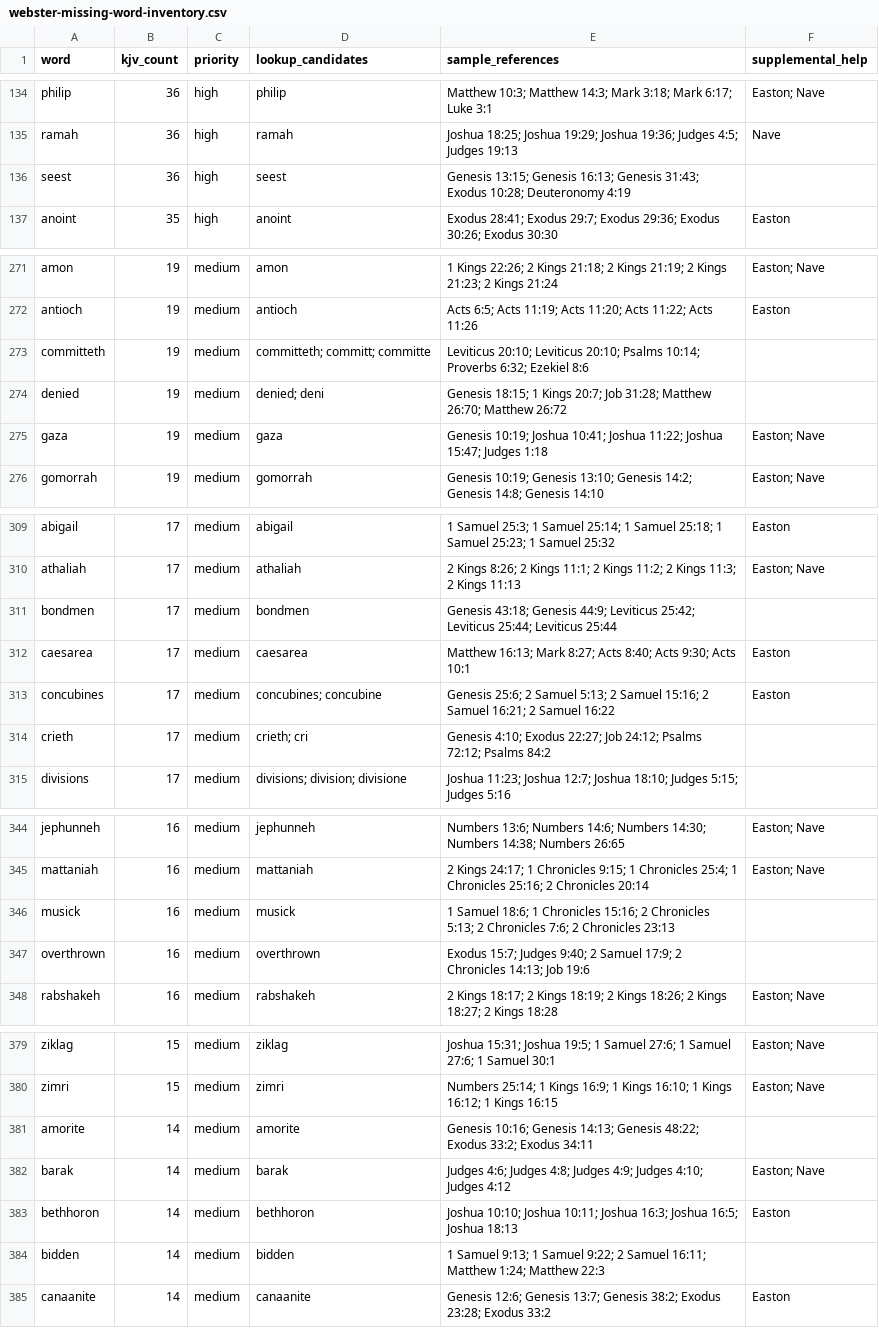
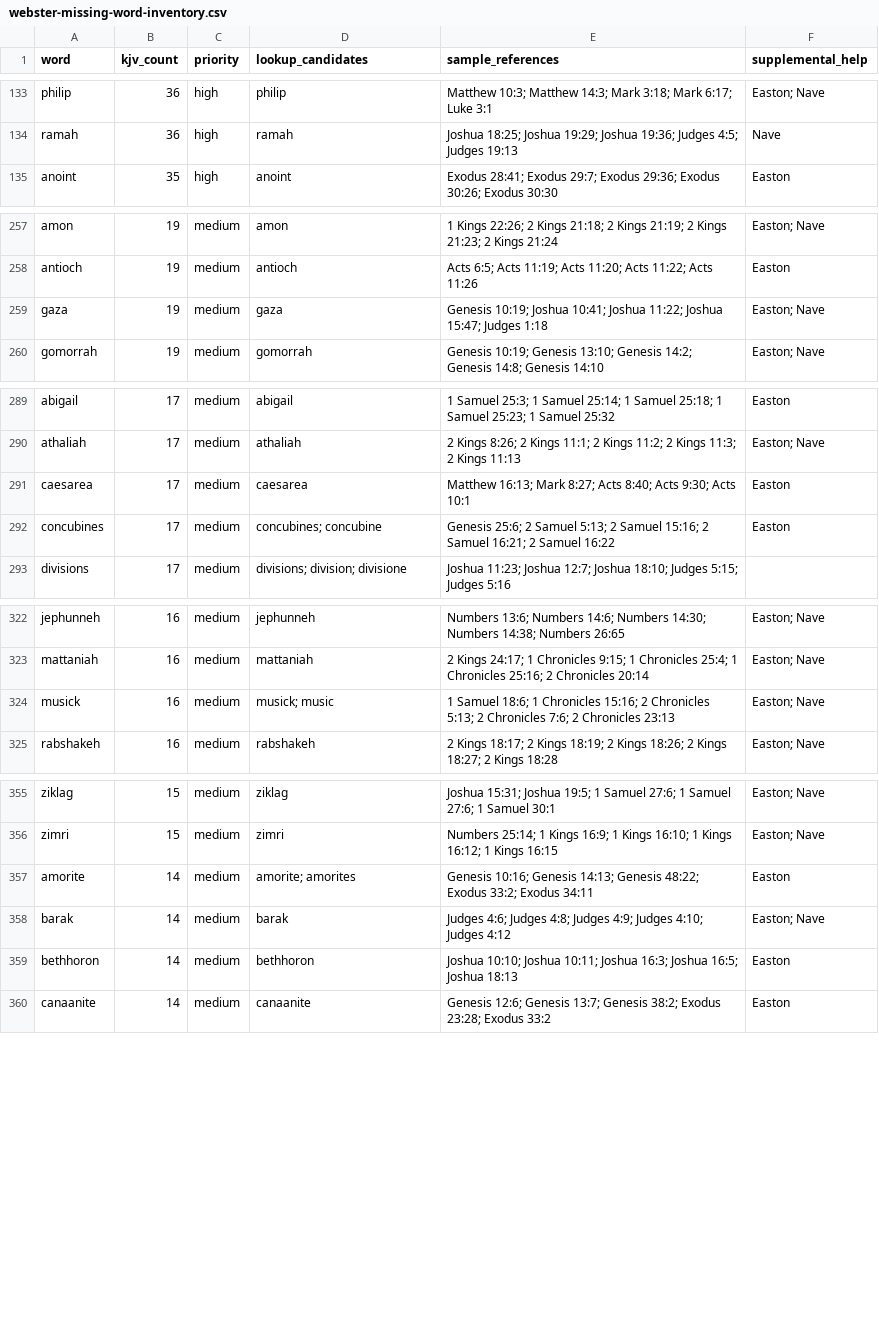
Before and after one commit to scheerfactor/bible-study-app, a CSV file: data/reports/webster-missing-word-inventory.csv, drawn as a sheet; only a part is shown, gaps mark what is left out; the diff covers the shown part only.

Commit message:
Resolve high-use KJV dictionary forms phase 33

```diff
--- a/data/reports/webster-missing-word-inventory.csv
+++ b/data/reports/webster-missing-word-inventory.csv
@@ -135,3 +134,2 @@
 "ramah","36","high","ramah","Joshua 18:25; Joshua 19:29; Joshua 19:36; Judges 4:5; Judges 19:13","Nave"
-"seest","36","high","seest","Genesis 13:15; Genesis 16:13; Genesis 31:43; Exodus 10:28; Deuteronomy 4:19",""
 "anoint","35","high","anoint","Exodus 28:41; Exodus 29:7; Exodus 29:36; Exodus 30:26; Exodus 30:30","Easton"
@@ -272,4 +258,2 @@
 "antioch","19","medium","antioch","Acts 6:5; Acts 11:19; Acts 11:20; Acts 11:22; Acts 11:26","Easton"
-"committeth","19","medium","committeth; committ; committe","Leviticus 20:10; Leviticus 20:10; Psalms 10:14; Proverbs 6:32; Ezekiel 8:6",""
-"denied","19","medium","denied; deni","Genesis 18:15; 1 Kings 20:7; Job 31:28; Matthew 26:70; Matthew 26:72",""
 "gaza","19","medium","gaza","Genesis 10:19; Joshua 10:41; Joshua 11:22; Joshua 15:47; Judges 1:18","Easton; Nave"
@@ -310,6 +290,4 @@
 "athaliah","17","medium","athaliah","2 Kings 8:26; 2 Kings 11:1; 2 Kings 11:2; 2 Kings 11:3; 2 Kings 11:13","Easton; Nave"
-"bondmen","17","medium","bondmen","Genesis 43:18; Genesis 44:9; Leviticus 25:42; Leviticus 25:44; Leviticus 25:44",""
 "caesarea","17","medium","caesarea","Matthew 16:13; Mark 8:27; Acts 8:40; Acts 9:30; Acts 10:1","Easton"
 "concubines","17","medium","concubines; concubine","Genesis 25:6; 2 Samuel 5:13; 2 Samuel 15:16; 2 Samuel 16:21; 2 Samuel 16:22","Easton"
-"crieth","17","medium","crieth; cri","Genesis 4:10; Exodus 22:27; Job 24:12; Psalms 72:12; Psalms 84:2",""
 "divisions","17","medium","divisions; division; divisione","Joshua 11:23; Joshua 12:7; Joshua 18:10; Judges 5:15; Judges 5:16",""
@@ -345,4 +323,3 @@
 "mattaniah","16","medium","mattaniah","2 Kings 24:17; 1 Chronicles 9:15; 1 Chronicles 25:4; 1 Chronicles 25:16; 2 Chronicles 20:14","Easton; Nave"
-"musick","16","medium","musick","1 Samuel 18:6; 1 Chronicles 15:16; 2 Chronicles 5:13; 2 Chronicles 7:6; 2 Chronicles 23:13",""
-"overthrown","16","medium","overthrown","Exodus 15:7; Judges 9:40; 2 Samuel 17:9; 2 Chronicles 14:13; Job 19:6",""
+"musick","16","medium","musick; music","1 Samuel 18:6; 1 Chronicles 15:16; 2 Chronicles 5:13; 2 Chronicles 7:6; 2 Chronicles 23:13","Easton; Nave"
 "rabshakeh","16","medium","rabshakeh","2 Kings 18:17; 2 Kings 18:19; 2 Kings 18:26; 2 Kings 18:27; 2 Kings 18:28","Easton; Nave"
@@ -380,6 +356,5 @@
 "zimri","15","medium","zimri","Numbers 25:14; 1 Kings 16:9; 1 Kings 16:10; 1 Kings 16:12; 1 Kings 16:15","Easton; Nave"
-"amorite","14","medium","amorite","Genesis 10:16; Genesis 14:13; Genesis 48:22; Exodus 33:2; Exodus 34:11",""
+"amorite","14","medium","amorite; amorites","Genesis 10:16; Genesis 14:13; Genesis 48:22; Exodus 33:2; Exodus 34:11","Easton"
 "barak","14","medium","barak","Judges 4:6; Judges 4:8; Judges 4:9; Judges 4:10; Judges 4:12","Easton; Nave"
 "bethhoron","14","medium","bethhoron","Joshua 10:10; Joshua 10:11; Joshua 16:3; Joshua 16:5; Joshua 18:13","Easton"
-"bidden","14","medium","bidden","1 Samuel 9:13; 1 Samuel 9:22; 2 Samuel 16:11; Matthew 1:24; Matthew 22:3",""
 "canaanite","14","medium","canaanite","Genesis 12:6; Genesis 13:7; Genesis 38:2; Exodus 23:28; Exodus 33:2","Easton"
```
Also changed, not shown: 28 removed rows and 8 edited cells elsewhere in this file, 16 other files.
